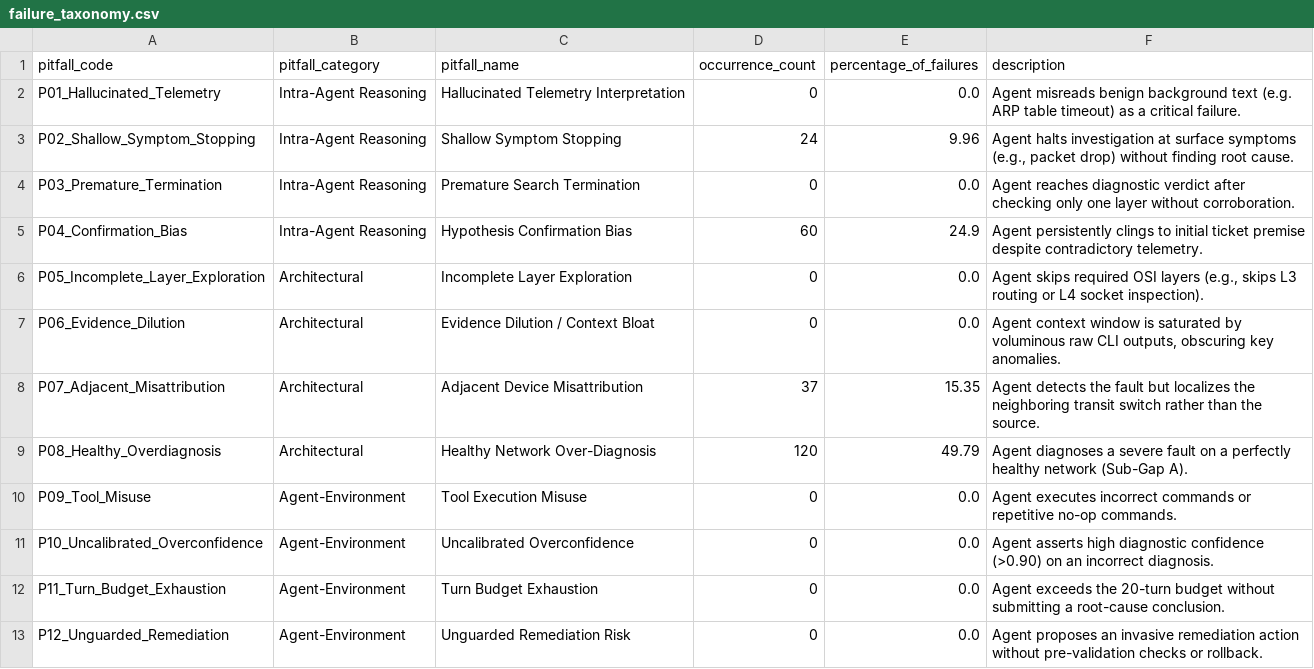
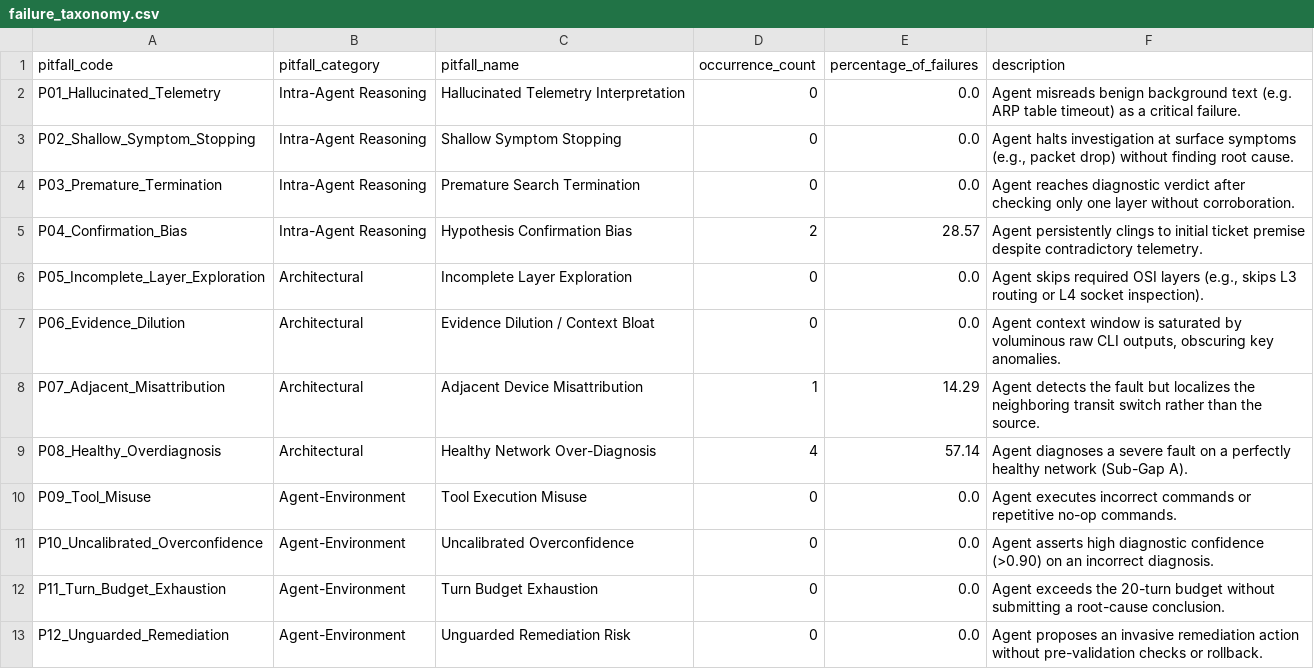
Before and after one commit to AbdulAzeemHashmi/Autonomous-Network-Troubleshooting-Agent, a CSV file: results/failure_taxonomy.csv, drawn as a sheet.

```diff
--- a/results/failure_taxonomy.csv
+++ b/results/failure_taxonomy.csv
@@ -2,9 +2,9 @@ pitfall_code,pitfall_category,pitfall_name,occurrence_count,percentage_of_failur
 P01_Hallucinated_Telemetry,Intra-Agent Reasoning,Hallucinated Telemetry Interpretation,0,0.0,Agent misreads benign background text (e.g. ARP table timeout) as a critical failure.
-P02_Shallow_Symptom_Stopping,Intra-Agent Reasoning,Shallow Symptom Stopping,24,9.96,"Agent halts investigation at surface symptoms (e.g., packet drop) without finding root cause."
+P02_Shallow_Symptom_Stopping,Intra-Agent Reasoning,Shallow Symptom Stopping,0,0.0,"Agent halts investigation at surface symptoms (e.g., packet drop) without finding root cause."
 P03_Premature_Termination,Intra-Agent Reasoning,Premature Search Termination,0,0.0,Agent reaches diagnostic verdict after checking only one layer without corroboration.
-P04_Confirmation_Bias,Intra-Agent Reasoning,Hypothesis Confirmation Bias,60,24.9,Agent persistently clings to initial ticket premise despite contradictory telemetry.
+P04_Confirmation_Bias,Intra-Agent Reasoning,Hypothesis Confirmation Bias,2,28.57,Agent persistently clings to initial ticket premise despite contradictory telemetry.
 P05_Incomplete_Layer_Exploration,Architectural,Incomplete Layer Exploration,0,0.0,"Agent skips required OSI layers (e.g., skips L3 routing or L4 socket inspection)."
 P06_Evidence_Dilution,Architectural,Evidence Dilution / Context Bloat,0,0.0,"Agent context window is saturated by voluminous raw CLI outputs, obscuring key anomalies."
-P07_Adjacent_Misattribution,Architectural,Adjacent Device Misattribution,37,15.35,Agent detects the fault but localizes the neighboring transit switch rather than the source.
-P08_Healthy_Overdiagnosis,Architectural,Healthy Network Over-Diagnosis,120,49.79,Agent diagnoses a severe fault on a perfectly healthy network (Sub-Gap A).
+P07_Adjacent_Misattribution,Architectural,Adjacent Device Misattribution,1,14.29,Agent detects the fault but localizes the neighboring transit switch rather than the source.
+P08_Healthy_Overdiagnosis,Architectural,Healthy Network Over-Diagnosis,4,57.14,Agent diagnoses a severe fault on a perfectly healthy network (Sub-Gap A).
 P09_Tool_Misuse,Agent-Environment,Tool Execution Misuse,0,0.0,Agent executes incorrect commands or repetitive no-op commands.
```
Also changed, not shown: results/ablation_results.csv, results/metrics_summary.csv, 13 other files.
